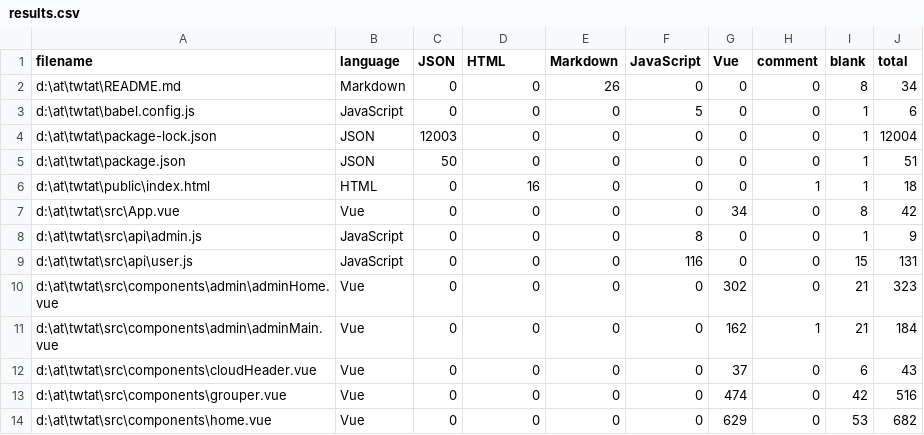
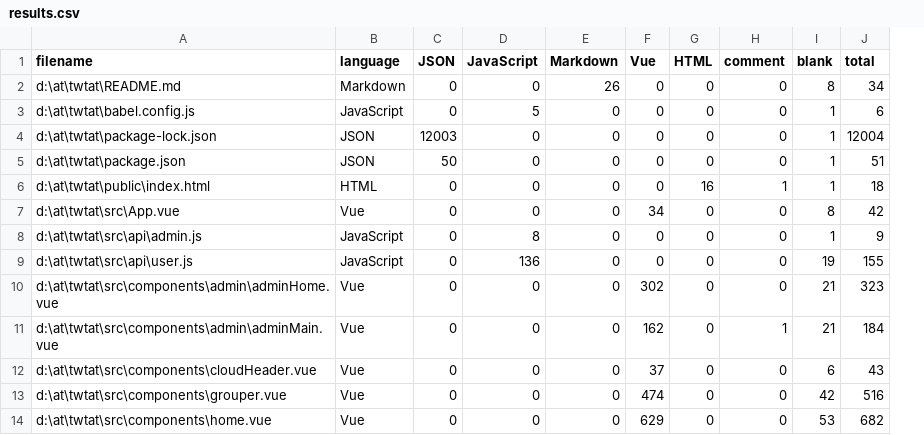
Before and after one commit to TWT-At/FrontEnd, a CSV file: .VSCodeCounter/results.csv, drawn as a sheet; only a part is shown; removed rows and columns are numbered as before the commit, all else as after; the diff covers the shown part only; the diff names each change by its address in the sheet, - before the commit and + after, or states it on an @@ line.

```diff
--- a/.VSCodeCounter/results.csv
+++ b/.VSCodeCounter/results.csv
-column F (JavaScript), rows 2-14: 0 | 5 | 0 | 0 | 0 | 0 | 8 | 116 | 0 | 0 | 0 | 0 | 0
+column G (HTML), rows 2-14: 0 | 0 | 0 | 0 | 16 | 0 | 0 | 0 | 0 | 0 | 0 | 0 | 0
-D1: HTML
+D1: JavaScript
-D3 (JavaScript): 0
+D3 (JavaScript): 5
-D6 (JavaScript): 16
+D6 (JavaScript): 0
-D8 (JavaScript): 0
+D8 (JavaScript): 8
-D9 (JavaScript): 0
+D9 (JavaScript): 136
-I9 (blank): 15
+I9 (blank): 19
-J9 (total): 131
+J9 (total): 155
```
Also changed, not shown: 32 edited cells elsewhere in this file, 9 other files.
